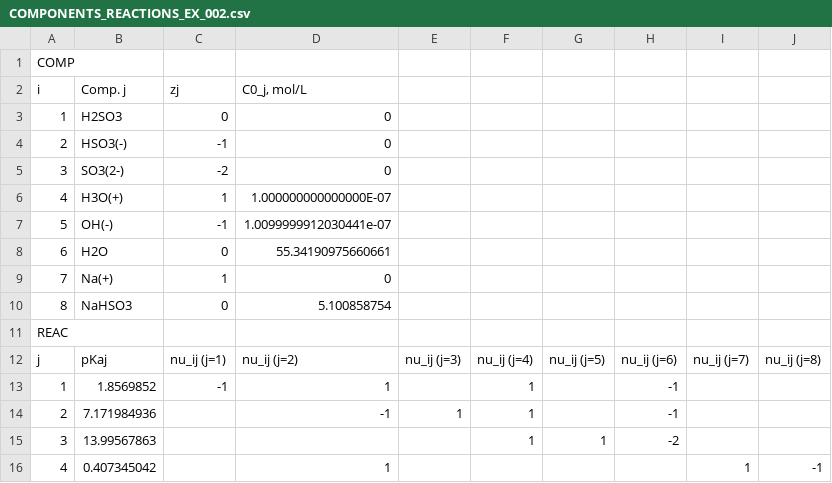
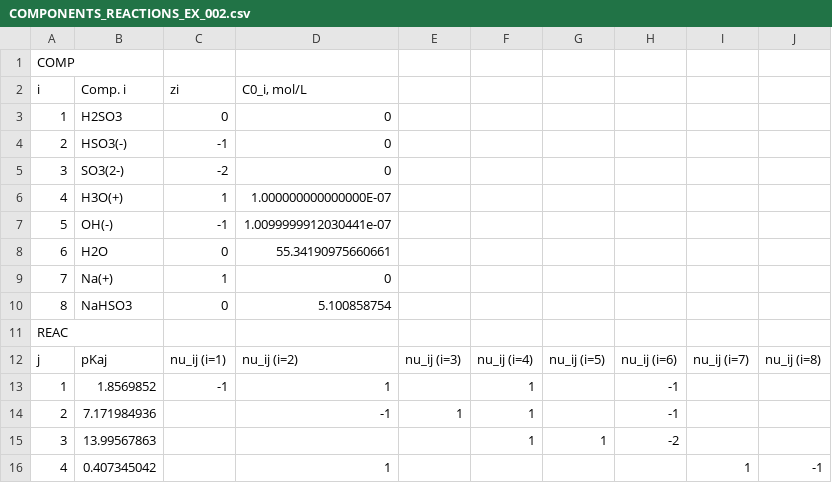
Before and after one commit to santiago-salas-v/lit-imp, a CSV file: DATA/COMPONENTS_REACTIONS_EX_002.csv, drawn as a sheet.

```diff
--- a/DATA/COMPONENTS_REACTIONS_EX_002.csv
+++ b/DATA/COMPONENTS_REACTIONS_EX_002.csv
@@ -1,3 +1,3 @@
 COMP,,,,,,,,,
-i,Comp. j,zj,"C0_j, mol/L",,,,,,
+i,Comp. i,zi,"C0_i, mol/L",,,,,,
 1,H2SO3,0,0,,,,,,
@@ -11,3 +11,3 @@ i,Comp. j,zj,"C0_j, mol/L",,,,,,
 REAC,,,,,,,,,
-j,pKaj,nu_ij (j=1),nu_ij (j=2),nu_ij (j=3),nu_ij (j=4),nu_ij (j=5),nu_ij (j=6),nu_ij (j=7),nu_ij (j=8)
+j,pKaj,nu_ij (i=1),nu_ij (i=2),nu_ij (i=3),nu_ij (i=4),nu_ij (i=5),nu_ij (i=6),nu_ij (i=7),nu_ij (i=8)
 1,1.8569852,-1,1,,1,,-1,,
```
Also changed, not shown: DATA/COMPONENTS_REACTIONS_EX_001.csv, DATA/COMPONENTS_REACTIONS_EX_003.csv, 1 other file.
